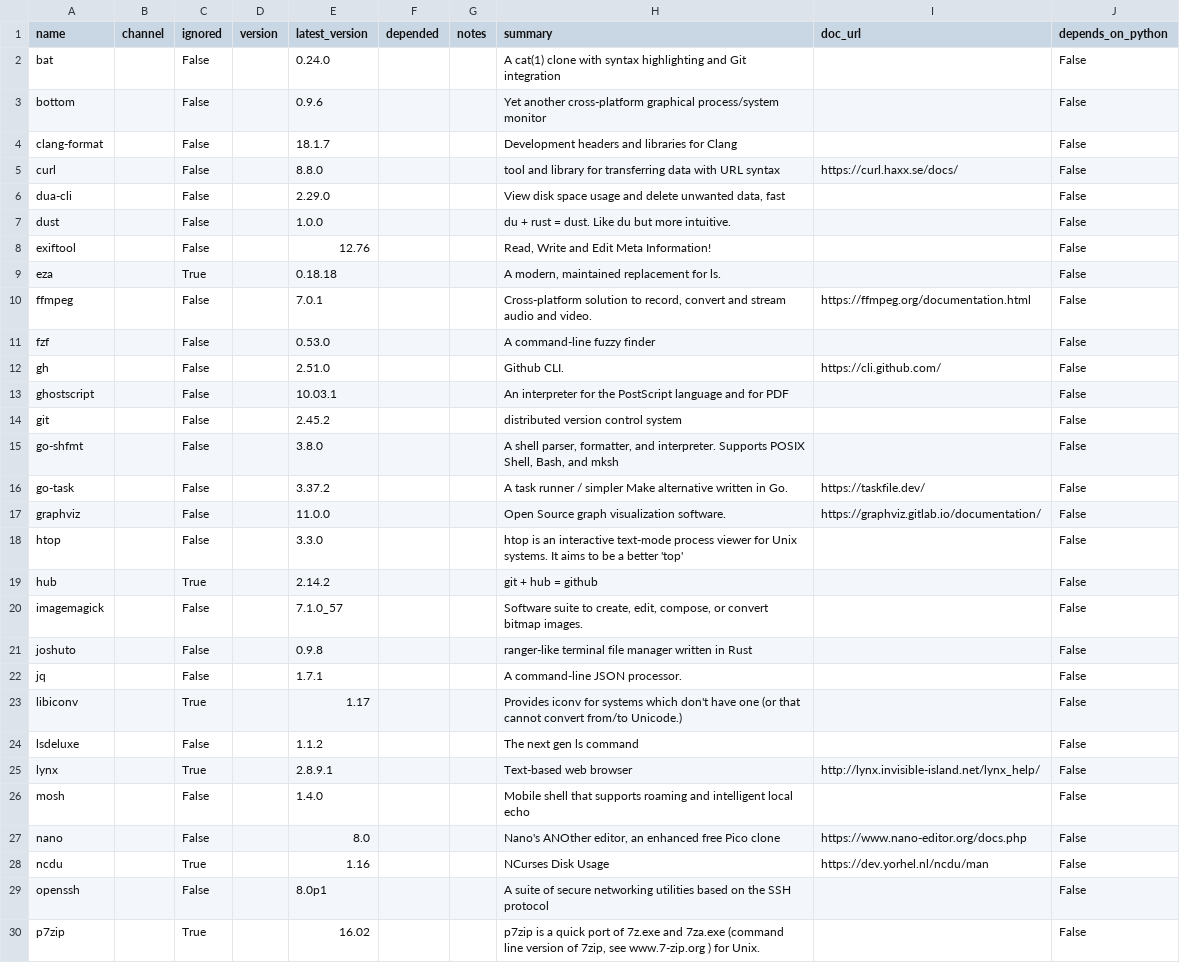
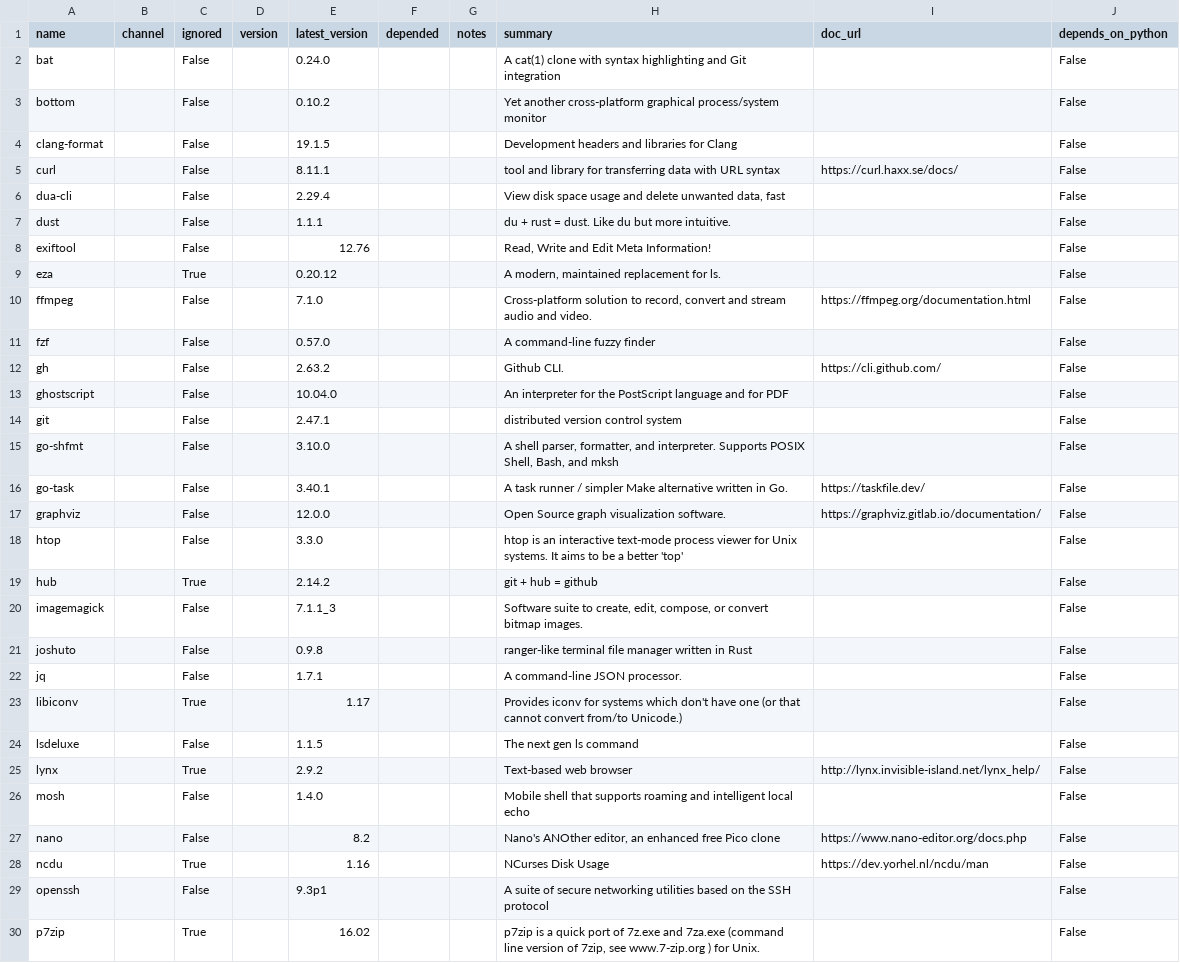
Before and after one commit to ickc/bootstrapping-os-environments, a CSV file: conda/system.csv, drawn as a sheet; only a part is shown; the diff covers the shown part only.

```diff
--- a/conda/system.csv
+++ b/conda/system.csv
@@ -2,20 +2,20 @@ name,channel,ignored,version,latest_version,depended,notes,summary,doc_url,depen
 bat,,False,,0.24.0,,,A cat(1) clone with syntax highlighting and Git integration,,False
-bottom,,False,,0.9.6,,,Yet another cross-platform graphical process/system monitor,,False
-clang-format,,False,,18.1.7,,,Development headers and libraries for Clang,,False
-curl,,False,,8.8.0,,,tool and library for transferring data with URL syntax,https://curl.haxx.se/docs/,False
-dua-cli,,False,,2.29.0,,,"View disk space usage and delete unwanted data, fast",,False
-dust,,False,,1.0.0,,,du + rust = dust. Like du but more intuitive.,,False
+bottom,,False,,0.10.2,,,Yet another cross-platform graphical process/system monitor,,False
+clang-format,,False,,19.1.5,,,Development headers and libraries for Clang,,False
+curl,,False,,8.11.1,,,tool and library for transferring data with URL syntax,https://curl.haxx.se/docs/,False
+dua-cli,,False,,2.29.4,,,"View disk space usage and delete unwanted data, fast",,False
+dust,,False,,1.1.1,,,du + rust = dust. Like du but more intuitive.,,False
 exiftool,,False,,12.76,,,"Read, Write and Edit Meta Information!",,False
-eza,,True,,0.18.18,,,"A modern, maintained replacement for ls.",,False
-ffmpeg,,False,,7.0.1,,,"Cross-platform solution to record, convert and stream audio and video.",https://ffmpeg.org/documentation.html,False
-fzf,,False,,0.53.0,,,A command-line fuzzy finder,,False
-gh,,False,,2.51.0,,,Github CLI.,https://cli.github.com/,False
-ghostscript,,False,,10.03.1,,,An interpreter for the PostScript language and for PDF,,False
-git,,False,,2.45.2,,,distributed version control system,,False
-go-shfmt,,False,,3.8.0,,,"A shell parser, formatter, and interpreter. Supports POSIX Shell, Bash, and mksh",,False
-go-task,,False,,3.37.2,,,A task runner / simpler Make alternative written in Go.,https://taskfile.dev/,False
-graphviz,,False,,11.0.0,,,Open Source graph visualization software.,https://graphviz.gitlab.io/documentation/,False
+eza,,True,,0.20.12,,,"A modern, maintained replacement for ls.",,False
+ffmpeg,,False,,7.1.0,,,"Cross-platform solution to record, convert and stream audio and video.",https://ffmpeg.org/documentation.html,False
+fzf,,False,,0.57.0,,,A command-line fuzzy finder,,False
+gh,,False,,2.63.2,,,Github CLI.,https://cli.github.com/,False
+ghostscript,,False,,10.04.0,,,An interpreter for the PostScript language and for PDF,,False
+git,,False,,2.47.1,,,distributed version control system,,False
+go-shfmt,,False,,3.10.0,,,"A shell parser, formatter, and interpreter. Supports POSIX Shell, Bash, and mksh",,False
+go-task,,False,,3.40.1,,,A task runner / simpler Make alternative written in Go.,https://taskfile.dev/,False
+graphviz,,False,,12.0.0,,,Open Source graph visualization software.,https://graphviz.gitlab.io/documentation/,False
 htop,,False,,3.3.0,,,htop is an interactive text-mode process viewer for Unix systems. It aims to be a better 'top',,False
 hub,,True,,2.14.2,,,git + hub = github,,False
-imagemagick,,False,,7.1.0_57,,,"Software suite to create, edit, compose, or convert bitmap images.",,False
+imagemagick,,False,,7.1.1_3,,,"Software suite to create, edit, compose, or convert bitmap images.",,False
 joshuto,,False,,0.9.8,,,ranger-like terminal file manager written in Rust,,False
@@ -23,8 +23,8 @@ jq,,False,,1.7.1,,,A command-line JSON processor.,,False
 libiconv,,True,,1.17,,,Provides iconv for systems which don't have one (or that cannot convert from/to Unicode.),,False
-lsdeluxe,,False,,1.1.2,,,The next gen ls command,,False
-lynx,,True,,2.8.9.1,,,Text-based web browser,http://lynx.invisible-island.net/lynx_help/,False
+lsdeluxe,,False,,1.1.5,,,The next gen ls command,,False
+lynx,,True,,2.9.2,,,Text-based web browser,http://lynx.invisible-island.net/lynx_help/,False
 mosh,,False,,1.4.0,,,Mobile shell that supports roaming and intelligent local echo,,False
-nano,,False,,8.0,,,"Nano's ANOther editor, an enhanced free Pico clone",https://www.nano-editor.org/docs.php,False
+nano,,False,,8.2,,,"Nano's ANOther editor, an enhanced free Pico clone",https://www.nano-editor.org/docs.php,False
 ncdu,,True,,1.16,,,NCurses Disk Usage,https://dev.yorhel.nl/ncdu/man,False
-openssh,,False,,8.0p1,,,A suite of secure networking utilities based on the SSH protocol,,False
+openssh,,False,,9.3p1,,,A suite of secure networking utilities based on the SSH protocol,,False
 p7zip,,True,,16.02,,,"p7zip is a quick port of 7z.exe and 7za.exe (command line version of 7zip, see www.7-zip.org ) for Unix.",,False
```
Also changed, not shown: 8 edited cells elsewhere in this file, conda/conda.csv, 11 other files.
